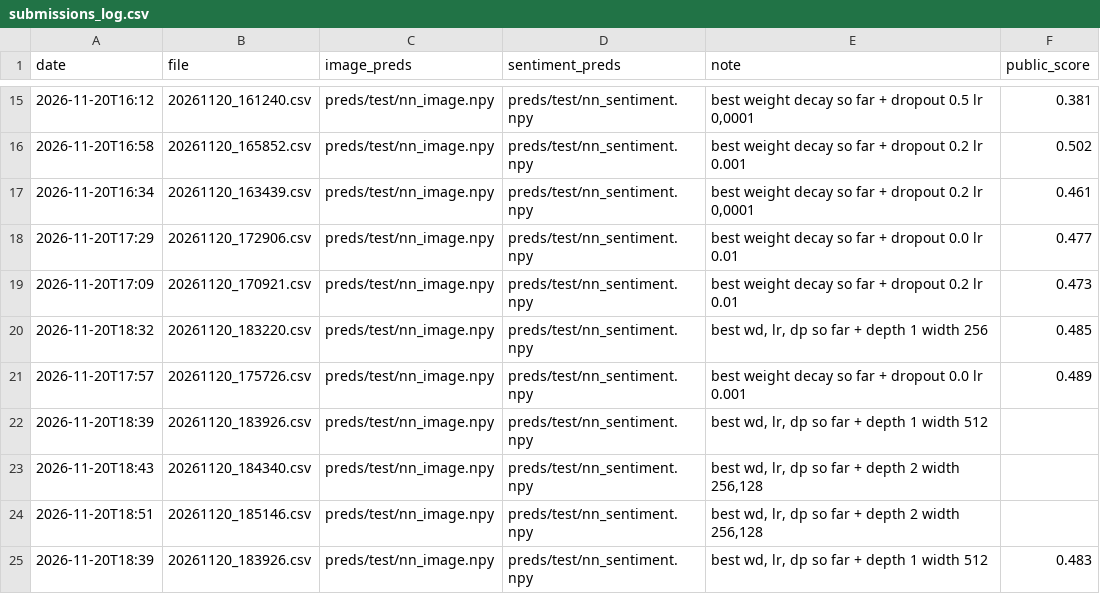
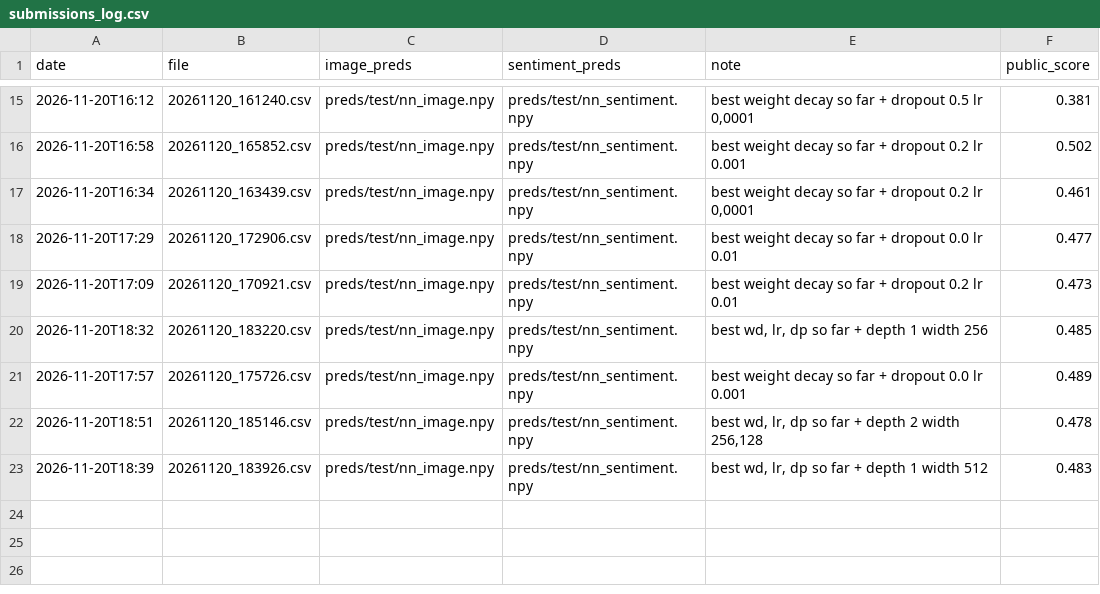
Before and after one commit to Guac162/Comp472_Team14, a CSV file: results/submissions_log.csv, drawn as a sheet; only a part is shown, gaps mark what is left out.

Commit message:
Update submissions_log.csv

```diff
--- a/results/submissions_log.csv
+++ b/results/submissions_log.csv
@@ -21,5 +21,3 @@ date,file,image_preds,sentiment_preds,note,public_score
 2026-11-20T17:57,20261120_175726.csv,preds/test/nn_image.npy,preds/test/nn_sentiment.npy,best weight decay so far + dropout 0.0 lr 0.001,0.489
-2026-11-20T18:39,20261120_183926.csv,preds/test/nn_image.npy,preds/test/nn_sentiment.npy,"best wd, lr, dp so far + depth 1 width 512",
-2026-11-20T18:43,20261120_184340.csv,preds/test/nn_image.npy,preds/test/nn_sentiment.npy,"best wd, lr, dp so far + depth 2 width 256,128",
-2026-11-20T18:51,20261120_185146.csv,preds/test/nn_image.npy,preds/test/nn_sentiment.npy,"best wd, lr, dp so far + depth 2 width 256,128",
+2026-11-20T18:51,20261120_185146.csv,preds/test/nn_image.npy,preds/test/nn_sentiment.npy,"best wd, lr, dp so far + depth 2 width 256,128",0.478
 2026-11-20T18:39,20261120_183926.csv,preds/test/nn_image.npy,preds/test/nn_sentiment.npy,"best wd, lr, dp so far + depth 1 width 512",0.483
```
